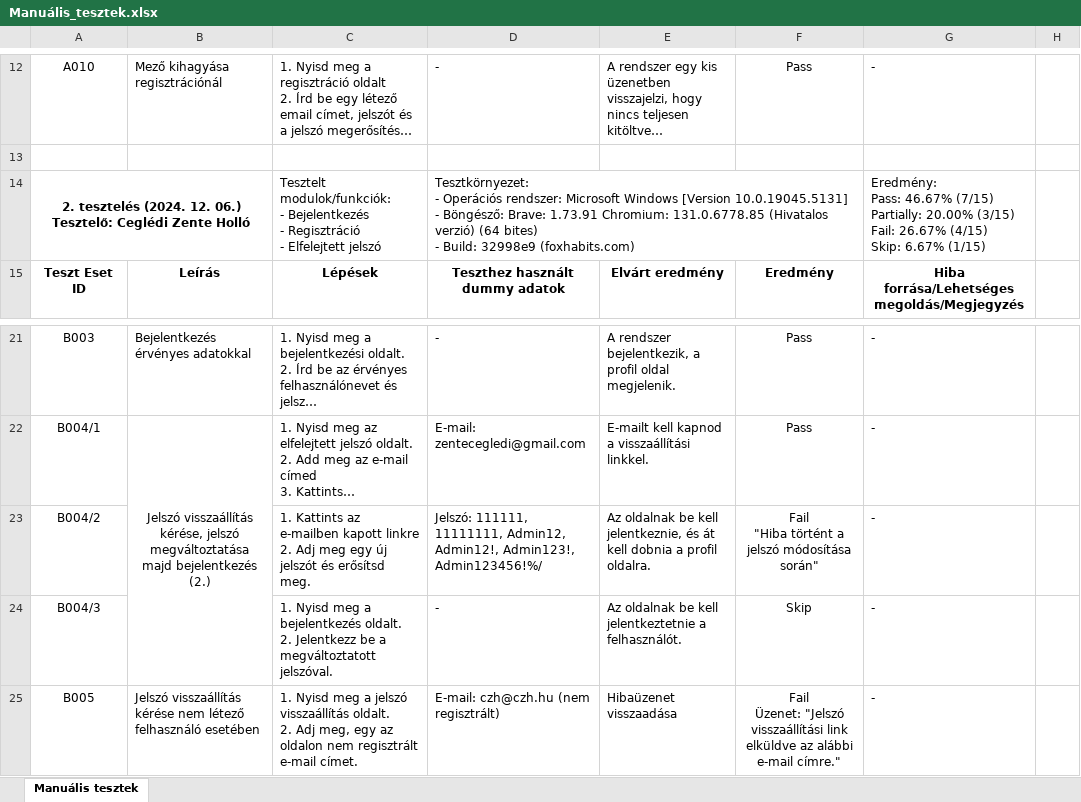
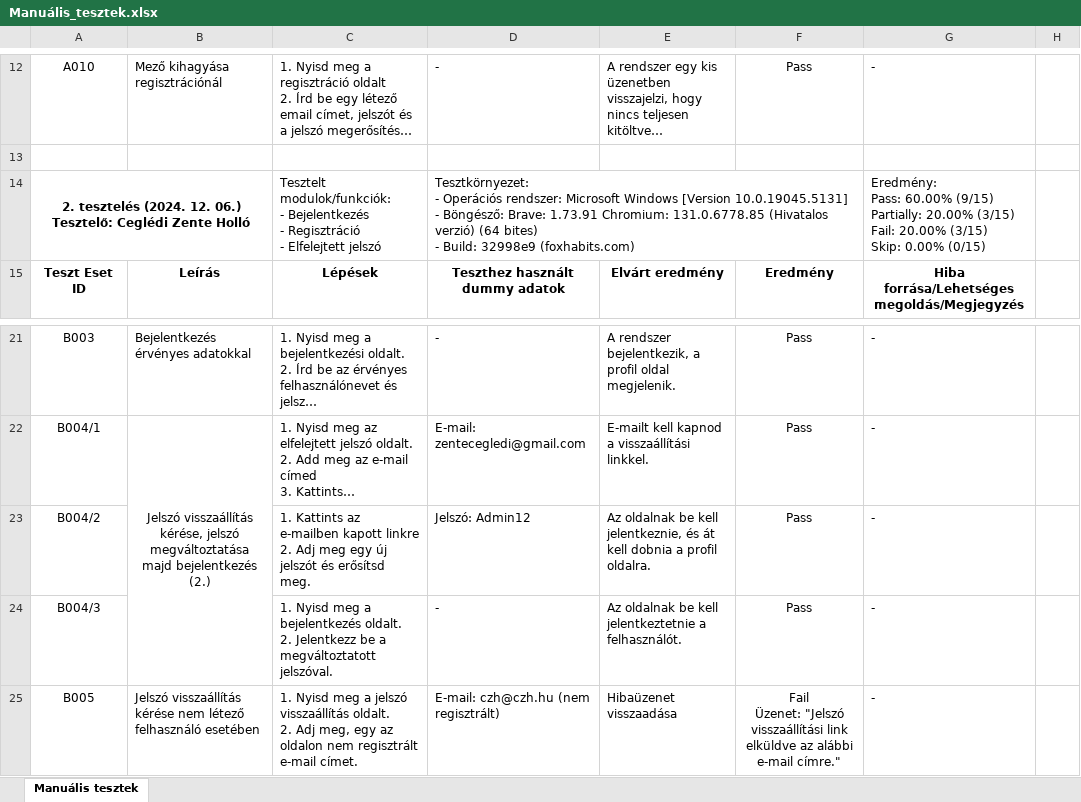
Before and after one commit to ldaniel2726/FoxHabits, an Excel workbook: documentation/Manuális_tesztek.xlsx, sheet Manuális tesztek, drawn as a sheet; only a part is shown, gaps mark what is left out; long unchanged cells end in …; values as stored, in another font and other column widths than the file's, no borders; charts and pictures and conditional formats not drawn; ↵ is a line break in a cell; the diff names each change by its address in the sheet, - before the commit and + after, or states it on an @@ line.

Commit message:
Update tests

```diff
--- a/documentation/Manuális_tesztek.xlsx (sheet Manuális tesztek)
+++ b/documentation/Manuális_tesztek.xlsx (sheet Manuális tesztek)
-G14: Eredmény: ↵ Pass: 46.67% (7/15) ↵ Partially: 20.00% (3/15) ↵ Fail: 26.67% (4/15) ↵ Skip: 6.67% (1/15)
+G14: Eredmény: ↵ Pass: 60.00% (9/15) ↵ Partially: 20.00% (3/15) ↵ Fail: 20.00% (3/15) ↵ Skip: 0.00% (0/15)
-D23: Jelszó: 111111, 11111111, Admin12, Admin12!, Admin123!, Admin123456!%/
+D23: Jelszó: Admin12
-F23: Fail ↵ "Hiba történt a jelszó módosítása során"
+F23: Pass
-F24: Skip
+F24: Pass
```
Also changed, not shown: charts or pictures.
